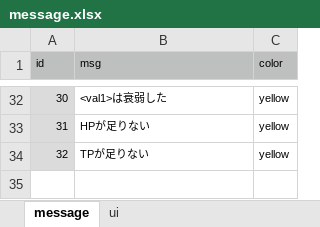
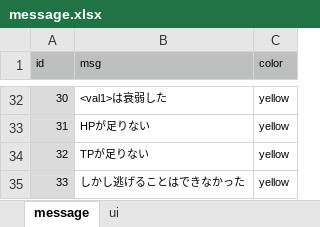
Before and after one commit to syun77/TournRPG, an Excel workbook: docs/message.xlsx, sheet message, drawn as a sheet; only a part is shown, gaps mark what is left out; values as stored, in another font and other column widths than the file's, no borders; the diff names each change by its address in the sheet, - before the commit and + after, or states it on an @@ line.

```diff
--- a/docs/message.xlsx (sheet message)
+++ b/docs/message.xlsx (sheet message)
+row 35: 33 | しかし逃げることはできなかった | yellow
```
Also changed, not shown: 8 other files.
